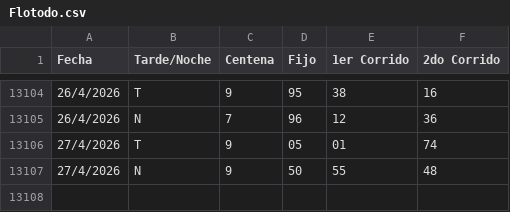
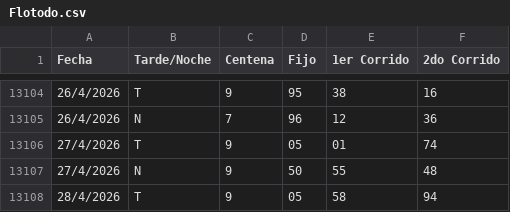
Before and after one commit to fantasmaopera735/Buscaflo, a CSV file: Flotodo.csv, drawn as a sheet; only a part is shown, gaps mark what is left out; the diff names each change by its address in the sheet, - before the commit and + after, or states it on an @@ line.

Commit message:
Update Flotodo.csv

```diff
--- a/Flotodo.csv
+++ b/Flotodo.csv
+row 13108: 28/4/2026 | T | 9 | 05 | 58 | 94
```
